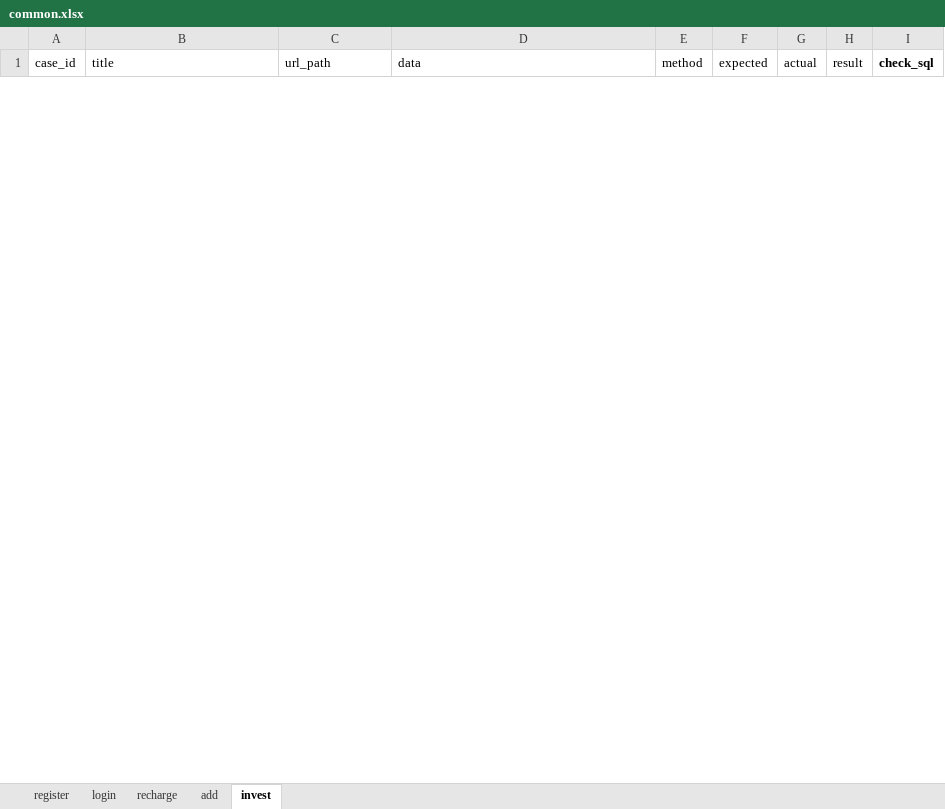
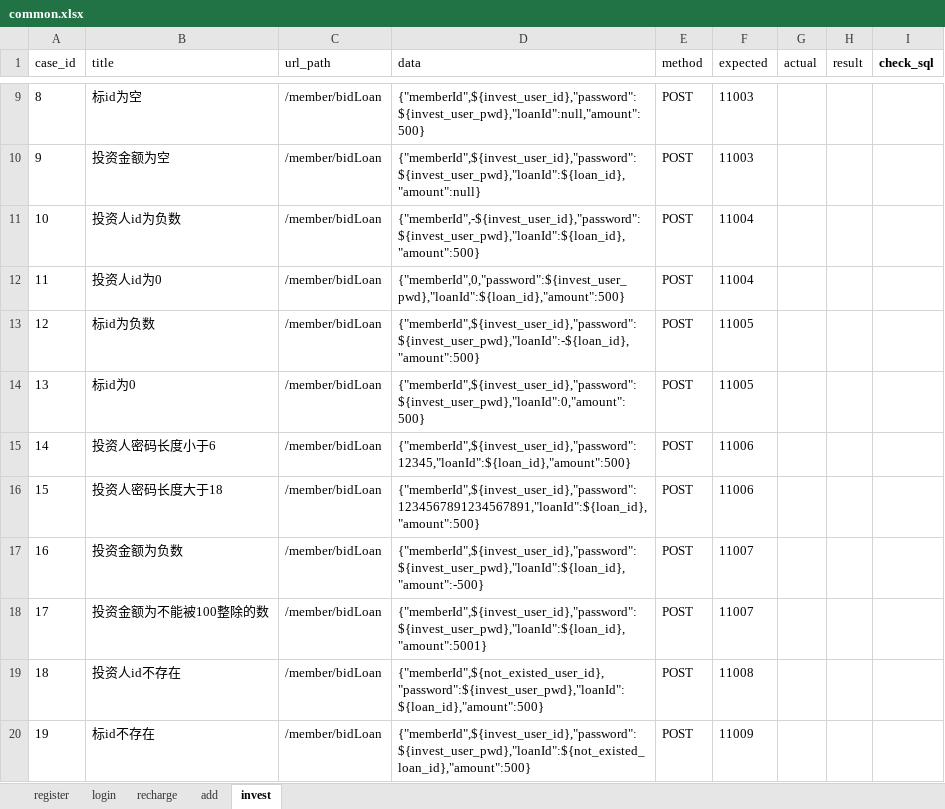
Before and after one commit to tudaozi/future_loan_interface_test, an Excel workbook: data/common.xlsx, sheet invest, drawn as a sheet; only a part is shown, gaps mark what is left out; values as stored, in another font and other column widths than the file's, no borders; the diff covers the shown part only; the diff names each change by its address in the sheet, - before the commit and + after, or states it on an @@ line.

```diff
--- a/data/common.xlsx (sheet invest)
+++ b/data/common.xlsx (sheet invest)
+row 9: 8 | 标id为空 | /member/bidLoan | {"memberId",${invest_user_id},"password":${invest_user_pwd},"loanId":null,"amount":500} | POST | 11003
+row 10: 9 | 投资金额为空 | /member/bidLoan | {"memberId",${invest_user_id},"password":${invest_user_pwd},"loanId":${loan_id},"amount":null} | POST | 11003
+row 11: 10 | 投资人id为负数 | /member/bidLoan | {"memberId",-${invest_user_id},"password":${invest_user_pwd},"loanId":${loan_id},"amount":500} | POST | 11004
+row 12: 11 | 投资人id为0 | /member/bidLoan | {"memberId",0,"password":${invest_user_pwd},"loanId":${loan_id},"amount":500} | POST | 11004
+row 13: 12 | 标id为负数 | /member/bidLoan | {"memberId",${invest_user_id},"password":${invest_user_pwd},"loanId":-${loan_id},"amount":500} | POST | 11005
+row 14: 13 | 标id为0 | /member/bidLoan | {"memberId",${invest_user_id},"password":${invest_user_pwd},"loanId":0,"amount":500} | POST | 11005
+row 15: 14 | 投资人密码长度小于6 | /member/bidLoan | {"memberId",${invest_user_id},"password":12345,"loanId":${loan_id},"amount":500} | POST | 11006
+row 16: 15 | 投资人密码长度大于18 | /member/bidLoan | {"memberId",${invest_user_id},"password":1234567891234567891,"loanId":${loan_id},"amount":500} | POST | 11006
+row 17: 16 | 投资金额为负数 | /member/bidLoan | {"memberId",${invest_user_id},"password":${invest_user_pwd},"loanId":${loan_id},"amount":-500} | POST | 11007
+row 18: 17 | 投资金额为不能被100整除的数 | /member/bidLoan | {"memberId",${invest_user_id},"password":${invest_user_pwd},"loanId":${loan_id},"amount":5001} | POST | 11007
+row 19: 18 | 投资人id不存在 | /member/bidLoan | {"memberId",${not_existed_user_id},"password":${invest_user_pwd},"loanId":${loan_id},"amount":500} | POST | 11008
+row 20: 19 | 标id不存在 | /member/bidLoan | {"memberId",${invest_user_id},"password":${invest_user_pwd},"loanId":${not_existed_loan_id},"amount":500} | POST | 11009
```
Also changed, not shown: 7 added rows and 5 removed rows elsewhere in this sheet, 16 other files.
